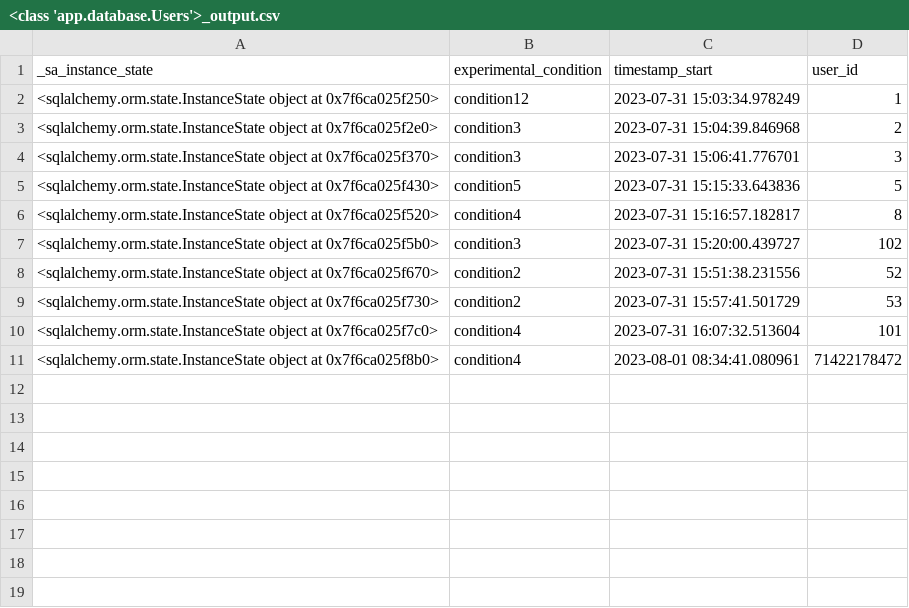
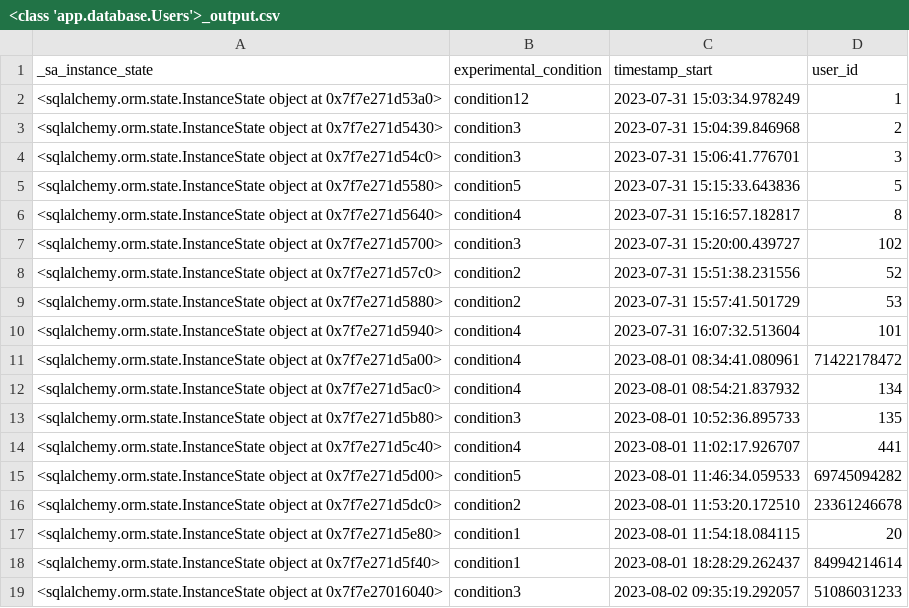
Before and after one commit to nickma101/NewsWebsite, a CSV file: backend/<class 'app.database.Users'>_output.csv, drawn as a sheet.

```diff
--- a/backend/<class 'app.database.Users'>_output.csv
+++ b/backend/<class 'app.database.Users'>_output.csv
@@ -1,11 +1,19 @@
 _sa_instance_state, experimental_condition, timestamp_start, user_id
-"<sqlalchemy.orm.state.InstanceState object at 0x7f6ca025f250>","condition12","2023-07-31 15:03:34.978249","1",
-"<sqlalchemy.orm.state.InstanceState object at 0x7f6ca025f2e0>","condition3","2023-07-31 15:04:39.846968","2",
-"<sqlalchemy.orm.state.InstanceState object at 0x7f6ca025f370>","condition3","2023-07-31 15:06:41.776701","3",
-"<sqlalchemy.orm.state.InstanceState object at 0x7f6ca025f430>","condition5","2023-07-31 15:15:33.643836","5",
-"<sqlalchemy.orm.state.InstanceState object at 0x7f6ca025f520>","condition4","2023-07-31 15:16:57.182817","8",
-"<sqlalchemy.orm.state.InstanceState object at 0x7f6ca025f5b0>","condition3","2023-07-31 15:20:00.439727","102",
-"<sqlalchemy.orm.state.InstanceState object at 0x7f6ca025f670>","condition2","2023-07-31 15:51:38.231556","52",
-"<sqlalchemy.orm.state.InstanceState object at 0x7f6ca025f730>","condition2","2023-07-31 15:57:41.501729","53",
-"<sqlalchemy.orm.state.InstanceState object at 0x7f6ca025f7c0>","condition4","2023-07-31 16:07:32.513604","101",
-"<sqlalchemy.orm.state.InstanceState object at 0x7f6ca025f8b0>","condition4","2023-08-01 08:34:41.080961","71422178472",
+"<sqlalchemy.orm.state.InstanceState object at 0x7f7e271d53a0>","condition12","2023-07-31 15:03:34.978249","1",
+"<sqlalchemy.orm.state.InstanceState object at 0x7f7e271d5430>","condition3","2023-07-31 15:04:39.846968","2",
+"<sqlalchemy.orm.state.InstanceState object at 0x7f7e271d54c0>","condition3","2023-07-31 15:06:41.776701","3",
+"<sqlalchemy.orm.state.InstanceState object at 0x7f7e271d5580>","condition5","2023-07-31 15:15:33.643836","5",
+"<sqlalchemy.orm.state.InstanceState object at 0x7f7e271d5640>","condition4","2023-07-31 15:16:57.182817","8",
+"<sqlalchemy.orm.state.InstanceState object at 0x7f7e271d5700>","condition3","2023-07-31 15:20:00.439727","102",
+"<sqlalchemy.orm.state.InstanceState object at 0x7f7e271d57c0>","condition2","2023-07-31 15:51:38.231556","52",
+"<sqlalchemy.orm.state.InstanceState object at 0x7f7e271d5880>","condition2","2023-07-31 15:57:41.501729","53",
+"<sqlalchemy.orm.state.InstanceState object at 0x7f7e271d5940>","condition4","2023-07-31 16:07:32.513604","101",
+"<sqlalchemy.orm.state.InstanceState object at 0x7f7e271d5a00>","condition4","2023-08-01 08:34:41.080961","71422178472",
+"<sqlalchemy.orm.state.InstanceState object at 0x7f7e271d5ac0>","condition4","2023-08-01 08:54:21.837932","134",
+"<sqlalchemy.orm.state.InstanceState object at 0x7f7e271d5b80>","condition3","2023-08-01 10:52:36.895733","135",
+"<sqlalchemy.orm.state.InstanceState object at 0x7f7e271d5c40>","condition4","2023-08-01 11:02:17.926707","441",
+"<sqlalchemy.orm.state.InstanceState object at 0x7f7e271d5d00>","condition5","2023-08-01 11:46:34.059533","69745094282",
+"<sqlalchemy.orm.state.InstanceState object at 0x7f7e271d5dc0>","condition2","2023-08-01 11:53:20.172510","23361246678",
+"<sqlalchemy.orm.state.InstanceState object at 0x7f7e271d5e80>","condition1","2023-08-01 11:54:18.084115","20",
+"<sqlalchemy.orm.state.InstanceState object at 0x7f7e271d5f40>","condition1","2023-08-01 18:28:29.262437","84994214614",
+"<sqlalchemy.orm.state.InstanceState object at 0x7f7e27016040>","condition3","2023-08-02 09:35:19.292057","51086031233",
```
Also changed, not shown: 5 other files.
